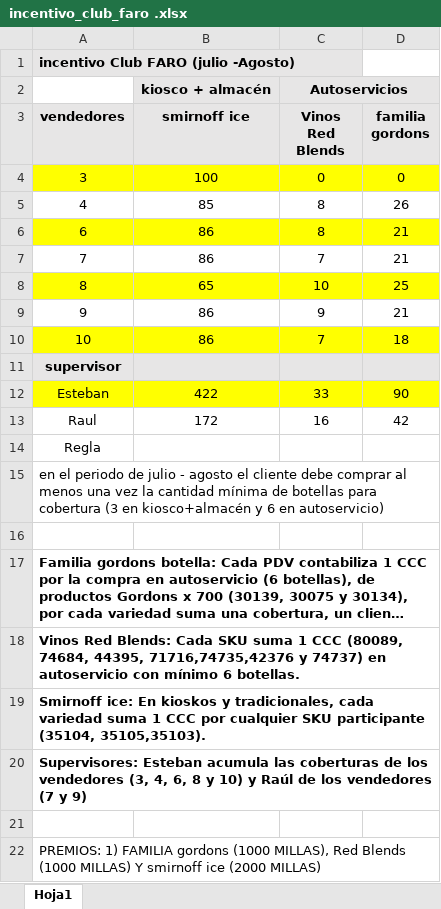
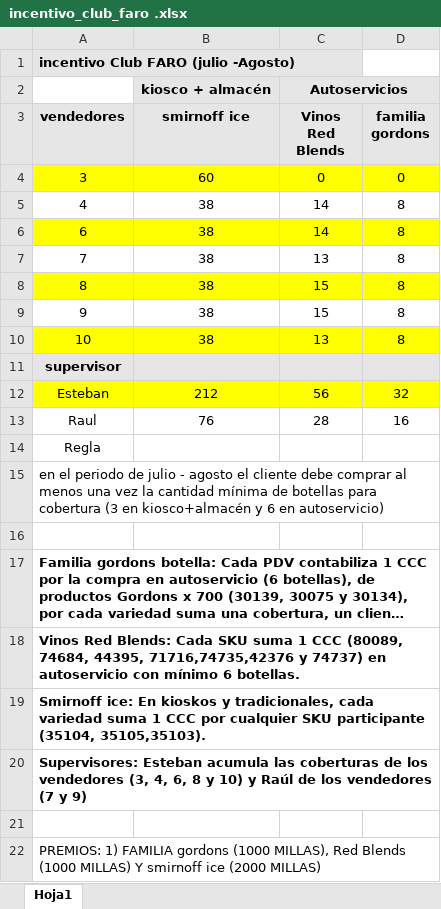
Before and after one commit to matiastorrespyp/orbit-matinal-penaflor, an Excel workbook: 01_INPUTS/incentivo_club_faro .xlsx, sheet Hoja1, drawn as a sheet; long unchanged cells end in …; values as stored, in another font and other column widths than the file's, no borders; the diff names each change by its address in the sheet, - before the commit and + after, or states it on an @@ line.

```diff
--- a/01_INPUTS/incentivo_club_faro .xlsx (sheet Hoja1)
+++ b/01_INPUTS/incentivo_club_faro .xlsx (sheet Hoja1)
-B4 (smirnoff ice): 100
+B4 (smirnoff ice): 60
-B5 (smirnoff ice): 85
+B5 (smirnoff ice): 38
-C5:C6 (Vinos Red Blends): 8
+C5:C6 (Vinos Red Blends): 14
-D5 (familia gordons): 26
+D5 (familia gordons): 8
-B6:B7 (smirnoff ice): 86
+B6:B7 (smirnoff ice): 38
-D6:D7 (familia gordons): 21
+D6:D7 (familia gordons): 8
-C7 (Vinos Red Blends): 7
+C7 (Vinos Red Blends): 13
-B8 (smirnoff ice): 65
+B8 (smirnoff ice): 38
-C8 (Vinos Red Blends): 10
+C8 (Vinos Red Blends): 15
-D8 (familia gordons): 25
+D8 (familia gordons): 8
-B9:B10 (smirnoff ice): 86
+B9:B10 (smirnoff ice): 38
-C9 (Vinos Red Blends): 9
+C9 (Vinos Red Blends): 15
-D9 (familia gordons): 21
+D9 (familia gordons): 8
-C10 (Vinos Red Blends): 7
+C10 (Vinos Red Blends): 13
-D10 (familia gordons): 18
+D10 (familia gordons): 8
-B12 (smirnoff ice): 422
+B12 (smirnoff ice): 212
-C12 (Vinos Red Blends): 33
+C12 (Vinos Red Blends): 56
-D12 (familia gordons): 90
+D12 (familia gordons): 32
-B13 (smirnoff ice): 172
+B13 (smirnoff ice): 76
-C13 (Vinos Red Blends): 16
+C13 (Vinos Red Blends): 28
-D13 (familia gordons): 42
+D13 (familia gordons): 16
```
Also changed, not shown: 01_INPUTS/resultado.xlsx, 20 other files.
